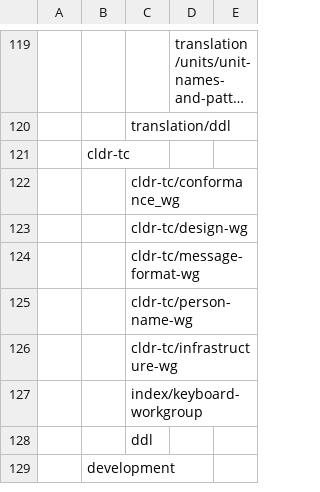
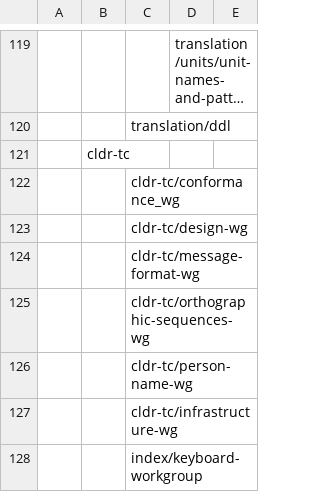
Before and after one commit to unicode-org/cldr, a TSV file: docs/site/sitemap.tsv, drawn as a sheet; only a part is shown, gaps mark what is left out; the shorter side is filled out with more unchanged rows; long unchanged cells end in …; the diff names each change by its address in the sheet, - before the commit and + after, or states it on an @@ line.

Commit message:
CLDR-19896 Add Orthographic Sequences WG to CLDR site

```diff
--- a/docs/site/sitemap.tsv
+++ b/docs/site/sitemap.tsv
+row 125:  |  | cldr-tc/orthographic-sequences-wg
```
Also changed, not shown: 2 other files.
